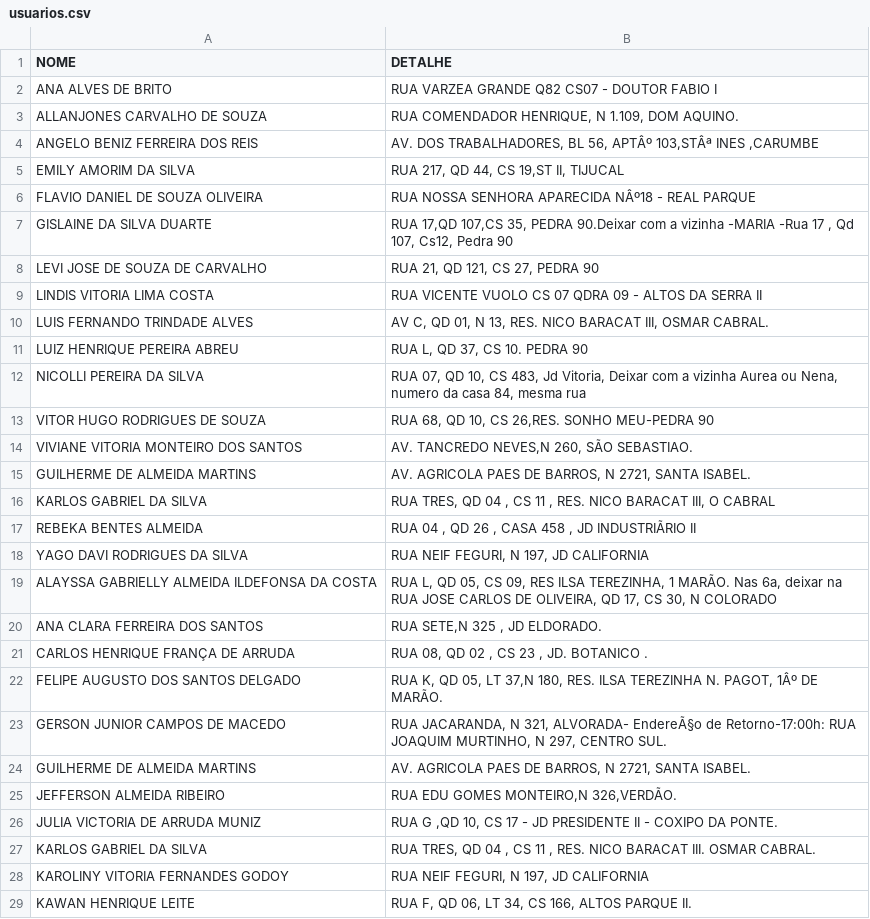
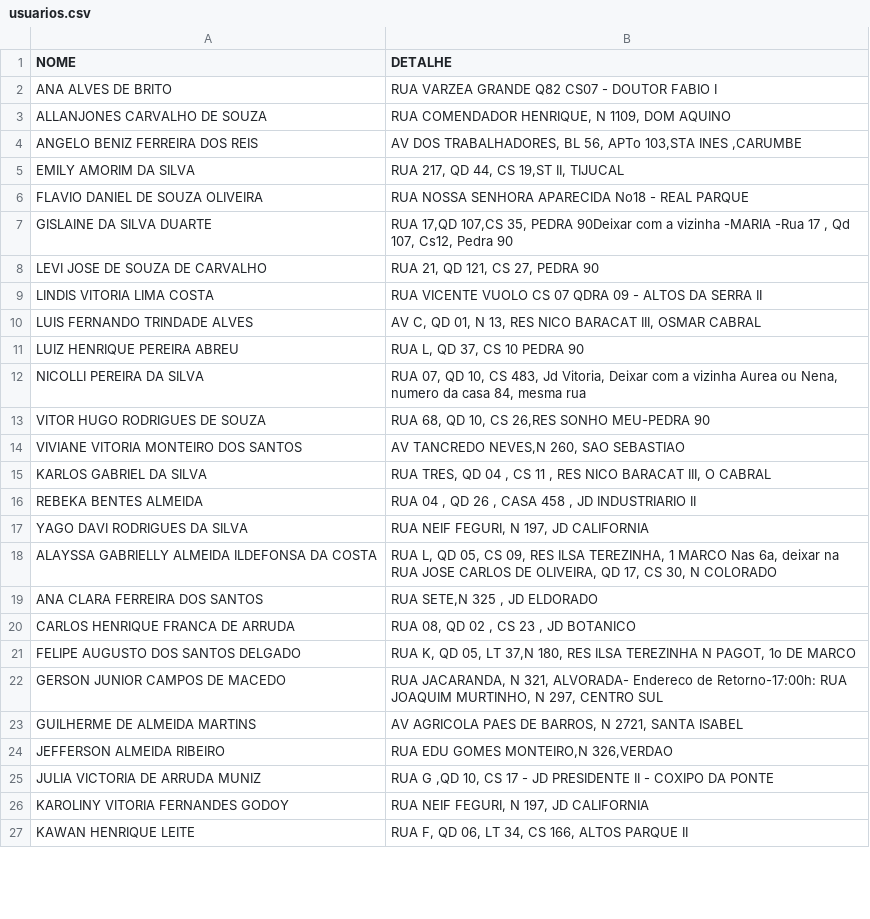
Before and after one commit to castelhano/buscar, a CSV file: backend/app/seed_data/usuarios.csv, drawn as a sheet; only a part is shown; the diff covers the shown part only.

Commit message:
Fix seeds

```diff
--- a/backend/app/seed_data/usuarios.csv
+++ b/backend/app/seed_data/usuarios.csv
@@ -2,3 +2,3 @@ NOME,DETALHE
 ANA ALVES DE BRITO,RUA VARZEA GRANDE Q82 CS07 - DOUTOR FABIO I
-ALLANJONES CARVALHO DE SOUZA,"RUA COMENDADOR HENRIQUE, N 1.109, DOM AQUINO."
-ANGELO BENIZ FERREIRA DOS REIS,"AV. DOS TRABALHADORES, BL 56, APTÂº 103,STÂª INES ,CARUMBE"
+ALLANJONES CARVALHO DE SOUZA,"RUA COMENDADOR HENRIQUE, N 1109, DOM AQUINO"
+ANGELO BENIZ FERREIRA DOS REIS,"AV DOS TRABALHADORES, BL 56, APTo 103,STA INES ,CARUMBE"
@@ -6,12 +6,11 @@ EMILY AMORIM DA SILVA,"RUA 217, QD 44, CS 19,ST II, TIJUCAL "
-FLAVIO DANIEL DE SOUZA OLIVEIRA,RUA NOSSA SENHORA APARECIDA NÂº18 - REAL PARQUE
-GISLAINE DA SILVA DUARTE,"RUA 17,QD 107,CS 35, PEDRA 90.Deixar com a vizinha -MARIA -Rua  17 , Qd  107, Cs12, Pedra 90"
+FLAVIO DANIEL DE SOUZA OLIVEIRA,RUA NOSSA SENHORA APARECIDA No18 - REAL PARQUE
+GISLAINE DA SILVA DUARTE,"RUA 17,QD 107,CS 35, PEDRA 90Deixar com a vizinha -MARIA -Rua 17 , Qd 107, Cs12, Pedra 90"
 LEVI JOSE DE SOUZA DE CARVALHO,"RUA 21, QD 121, CS 27, PEDRA 90"
 LINDIS VITORIA LIMA COSTA,RUA VICENTE VUOLO CS 07 QDRA 09 - ALTOS DA SERRA II
-LUIS FERNANDO TRINDADE ALVES,"AV C, QD 01, N 13, RES. NICO BARACAT III, OSMAR CABRAL."
-LUIZ HENRIQUE PEREIRA ABREU,"RUA L, QD 37, CS 10. PEDRA 90"
+LUIS FERNANDO TRINDADE ALVES,"AV C, QD 01, N 13, RES NICO BARACAT III, OSMAR CABRAL"
+LUIZ HENRIQUE PEREIRA ABREU,"RUA L, QD 37, CS 10 PEDRA 90"
 NICOLLI PEREIRA DA SILVA,"RUA 07, QD 10, CS 483, Jd Vitoria, Deixar com a vizinha Aurea ou Nena, numero da casa 84, mesma rua"
-VITOR HUGO RODRIGUES DE SOUZA,"RUA 68, QD 10, CS 26,RES. SONHO MEU-PEDRA 90"
-VIVIANE VITORIA MONTEIRO DOS SANTOS,"AV. TANCREDO NEVES,N 260, SÃO SEBASTIAO."
-GUILHERME DE ALMEIDA MARTINS,"AV. AGRICOLA PAES DE BARROS, N 2721, SANTA ISABEL."
-KARLOS GABRIEL DA SILVA,"RUA TRES, QD 04   , CS 11 ,   RES. NICO BARACAT III, O CABRAL"
-REBEKA BENTES ALMEIDA,"RUA 04 , QD 26 , CASA 458 , JD INDUSTRIÃRIO II"
+VITOR HUGO RODRIGUES DE SOUZA,"RUA 68, QD 10, CS 26,RES SONHO MEU-PEDRA 90"
+VIVIANE VITORIA MONTEIRO DOS SANTOS,"AV TANCREDO NEVES,N 260, SAO SEBASTIAO"
+KARLOS GABRIEL DA SILVA,"RUA TRES, QD 04 , CS 11 , RES NICO BARACAT III, O CABRAL"
+REBEKA BENTES ALMEIDA,"RUA 04 , QD 26 , CASA 458 , JD INDUSTRIARIO II"
@@ -19,9 +18,8 @@ YAGO DAVI RODRIGUES DA SILVA,"RUA NEIF FEGURI, N 197, JD CALIFORNIA "
-ALAYSSA GABRIELLY ALMEIDA ILDEFONSA DA COSTA,"RUA L, QD 05, CS 09, RES ILSA TEREZINHA, 1 MARÃO. Nas 6a, deixar na RUA JOSE CARLOS DE OLIVEIRA, QD 17, CS 30, N COLORADO"
-ANA CLARA FERREIRA DOS SANTOS,"RUA SETE,N 325 , JD ELDORADO."
-CARLOS HENRIQUE FRANÇA DE ARRUDA,"RUA 08, QD 02 , CS 23 , JD. BOTANICO ."
-FELIPE AUGUSTO DOS SANTOS DELGADO,"RUA K, QD 05, LT 37,N 180, RES. ILSA TEREZINHA N. PAGOT, 1Âº DE MARÃO."
-GERSON JUNIOR CAMPOS DE MACEDO,"RUA JACARANDA, N 321, ALVORADA-        EndereÃ§o de Retorno-17:00h: RUA JOAQUIM MURTINHO, N 297, CENTRO SUL. "
-GUILHERME DE ALMEIDA MARTINS,"AV. AGRICOLA PAES DE BARROS, N 2721, SANTA ISABEL."
-JEFFERSON ALMEIDA RIBEIRO,"RUA EDU GOMES MONTEIRO,N 326,VERDÃO."
-JULIA VICTORIA DE ARRUDA MUNIZ,"RUA G ,QD 10, CS  17 - JD PRESIDENTE  II - COXIPO DA PONTE."
-KARLOS GABRIEL DA SILVA,"RUA TRES, QD 04   , CS 11 ,   RES. NICO BARACAT III. OSMAR CABRAL. "
+ALAYSSA GABRIELLY ALMEIDA ILDEFONSA DA COSTA,"RUA L, QD 05, CS 09, RES ILSA TEREZINHA, 1 MARCO Nas 6a, deixar na RUA JOSE CARLOS DE OLIVEIRA, QD 17, CS 30, N COLORADO"
+ANA CLARA FERREIRA DOS SANTOS,"RUA SETE,N 325 , JD ELDORADO"
+CARLOS HENRIQUE FRANCA DE ARRUDA,"RUA 08, QD 02 , CS 23 , JD BOTANICO"
+FELIPE AUGUSTO DOS SANTOS DELGADO,"RUA K, QD 05, LT 37,N 180, RES ILSA TEREZINHA N PAGOT, 1o DE MARCO"
+GERSON JUNIOR CAMPOS DE MACEDO,"RUA JACARANDA, N 321, ALVORADA- Endereco de Retorno-17:00h: RUA JOAQUIM MURTINHO, N 297, CENTRO SUL"
+GUILHERME DE ALMEIDA MARTINS,"AV AGRICOLA PAES DE BARROS, N 2721, SANTA ISABEL"
+JEFFERSON ALMEIDA RIBEIRO,"RUA EDU GOMES MONTEIRO,N 326,VERDAO"
+JULIA VICTORIA DE ARRUDA MUNIZ,"RUA G ,QD 10, CS 17 - JD PRESIDENTE II - COXIPO DA PONTE"
@@ -29 +27 @@ KAROLINY VITORIA FERNANDES GODOY,"RUA NEIF FEGURI, N 197, JD CALIFORNIA "
-KAWAN HENRIQUE LEITE,"RUA F, QD 06,   LT 34, CS 166, ALTOS PARQUE II."
+KAWAN HENRIQUE LEITE,"RUA F, QD 06, LT 34, CS 166, ALTOS PARQUE II"
```
Also changed, not shown: 7 removed rows and 70 edited cells elsewhere in this file, 1 other file.
